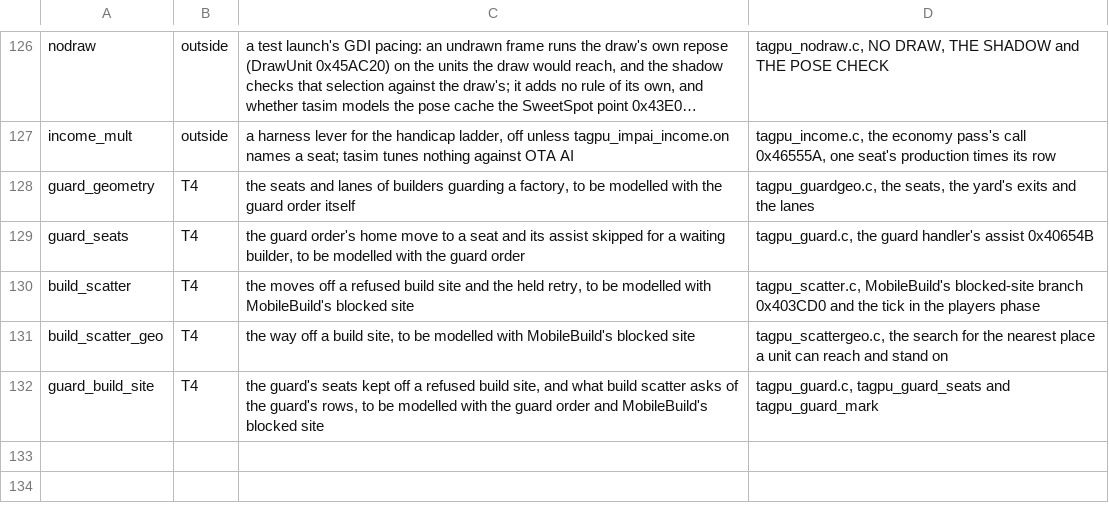
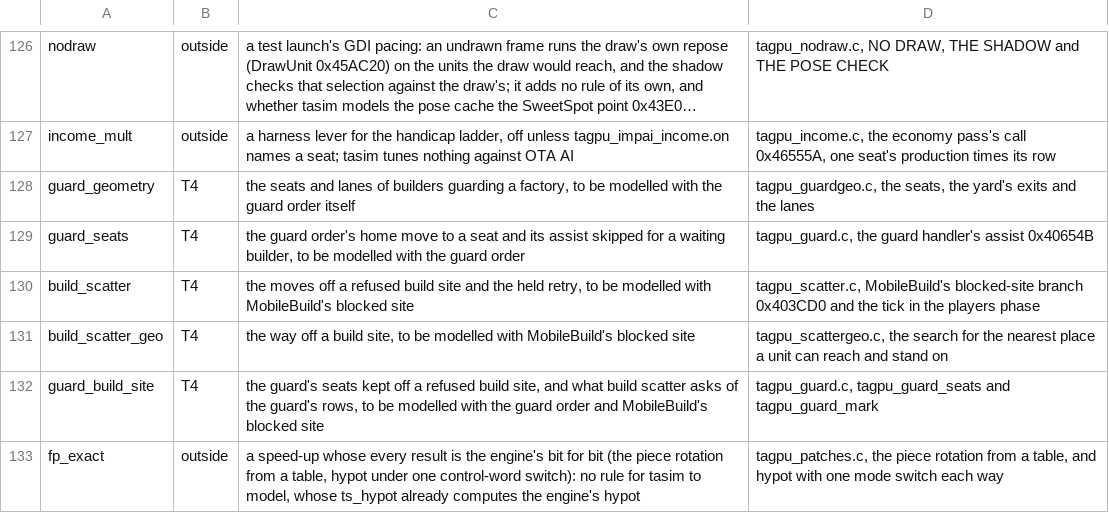
Before and after one commit to Code-Herder/ta-impure-patch, a TSV file: tools/tasim/engine-features.tsv, drawn as a sheet; only a part is shown, gaps mark what is left out; long unchanged cells end in ….

```diff
--- a/tools/tasim/engine-features.tsv
+++ b/tools/tasim/engine-features.tsv
@@ -132 +132,2 @@ build_scatter_geo	T4	the way off a build site, to be modelled with MobileBuild's
 guard_build_site	T4	the guard's seats kept off a refused build site, and what build scatter asks of the guard's rows, to be modelled with the guard order and MobileBuild's blocked site	tagpu_guard.c, tagpu_guard_seats and tagpu_guard_mark
+fp_exact	outside	a speed-up whose every result is the engine's bit for bit (the piece rotation from a table, hypot under one control-word switch): no rule for tasim to model, whose ts_hypot already computes the engine's hypot	tagpu_patches.c, the piece rotation from a table, and hypot with one mode switch each way
```
Also changed, not shown: 1 other file.
